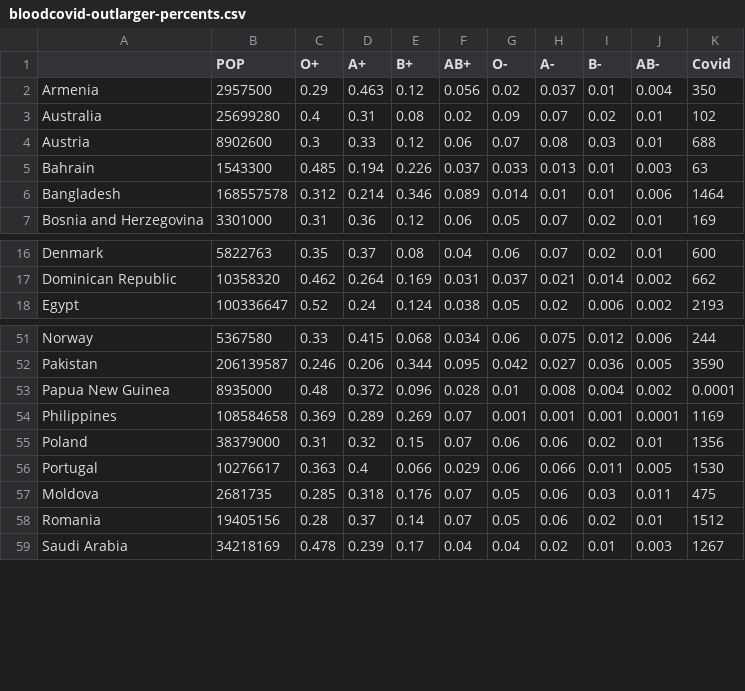
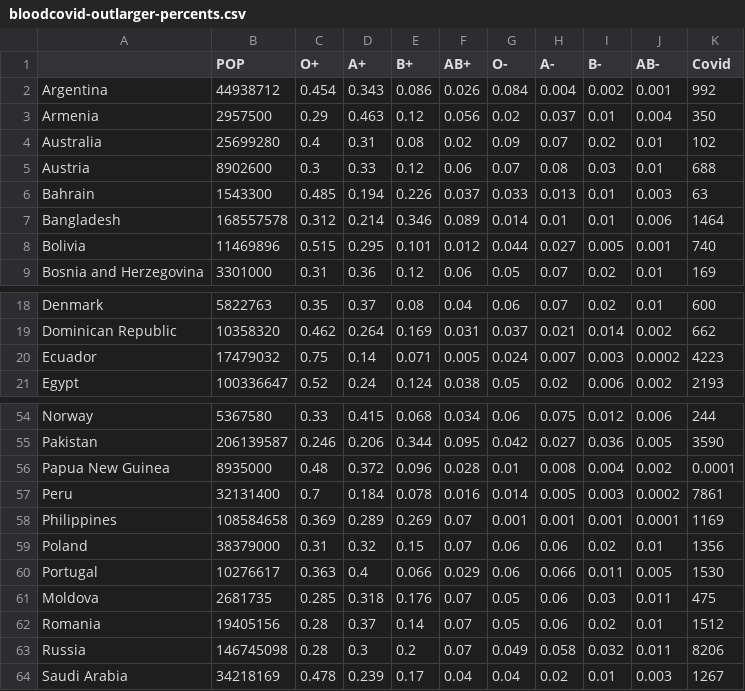
Before and after one commit to klclaudio/CorrelationsPandemic, a CSV file: Data/bloodcovid-outlarger-percents.csv, drawn as a sheet; only a part is shown, gaps mark what is left out.

Commit message:
Refactorings  and  abo percentages  countries data.

```diff
--- a/Data/bloodcovid-outlarger-percents.csv
+++ b/Data/bloodcovid-outlarger-percents.csv
@@ -1,2 +1,3 @@
 ,POP,O+,A+,B+,AB+,O-,A-,B-,AB-,Covid
+Argentina,44938712,0.454,0.343,0.086,0.026,0.084,0.004,0.002,0.001,992
 Armenia,2957500,0.29,0.463,0.12,0.056,0.02,0.037,0.01,0.004,350
@@ -6,2 +7,3 @@ Bahrain,1543300,0.485,0.194,0.226,0.037,0.033,0.013,0.01,0.003,63
 Bangladesh,168557578,0.312,0.214,0.346,0.089,0.014,0.01,0.01,0.006,1464
+Bolivia,11469896,0.515,0.295,0.101,0.012,0.044,0.027,0.005,0.001,740
 Bosnia and Herzegovina,3301000,0.31,0.36,0.12,0.06,0.05,0.07,0.02,0.01,169
@@ -17,2 +19,3 @@ Denmark,5822763,0.35,0.37,0.08,0.04,0.06,0.07,0.02,0.01,600
 Dominican Republic,10358320,0.462,0.264,0.169,0.031,0.037,0.021,0.014,0.002,662
+Ecuador,17479032,0.75,0.14,0.071,0.005,0.024,0.007,0.003,0.0002,4223
 Egypt,100336647,0.52,0.24,0.124,0.038,0.05,0.02,0.006,0.002,2193
@@ -53,2 +56,3 @@ Pakistan,206139587,0.246,0.206,0.344,0.095,0.042,0.027,0.036,0.005,3590
 Papua New Guinea,8935000,0.48,0.372,0.096,0.028,0.01,0.008,0.004,0.002,0.0001
+Peru,32131400,0.7,0.184,0.078,0.016,0.014,0.005,0.003,0.0002,7861
 Philippines,108584658,0.369,0.289,0.269,0.07,0.001,0.001,0.001,0.0001,1169
@@ -58,2 +62,3 @@ Moldova,2681735,0.285,0.318,0.176,0.07,0.05,0.06,0.03,0.011,475
 Romania,19405156,0.28,0.37,0.14,0.07,0.05,0.06,0.02,0.01,1512
+Russia,146745098,0.28,0.3,0.2,0.07,0.049,0.058,0.032,0.011,8206
 Saudi Arabia,34218169,0.478,0.239,0.17,0.04,0.04,0.02,0.01,0.003,1267
```
Also changed, not shown: 2 other files.
